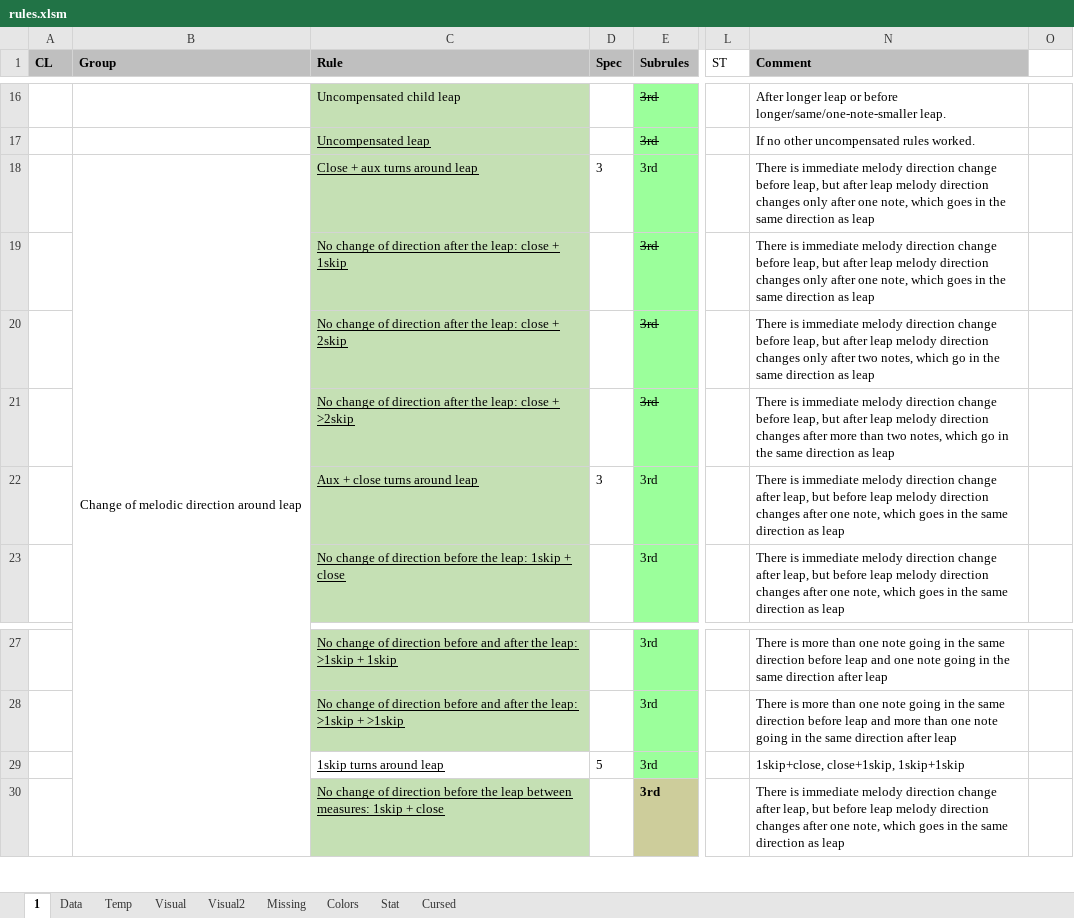
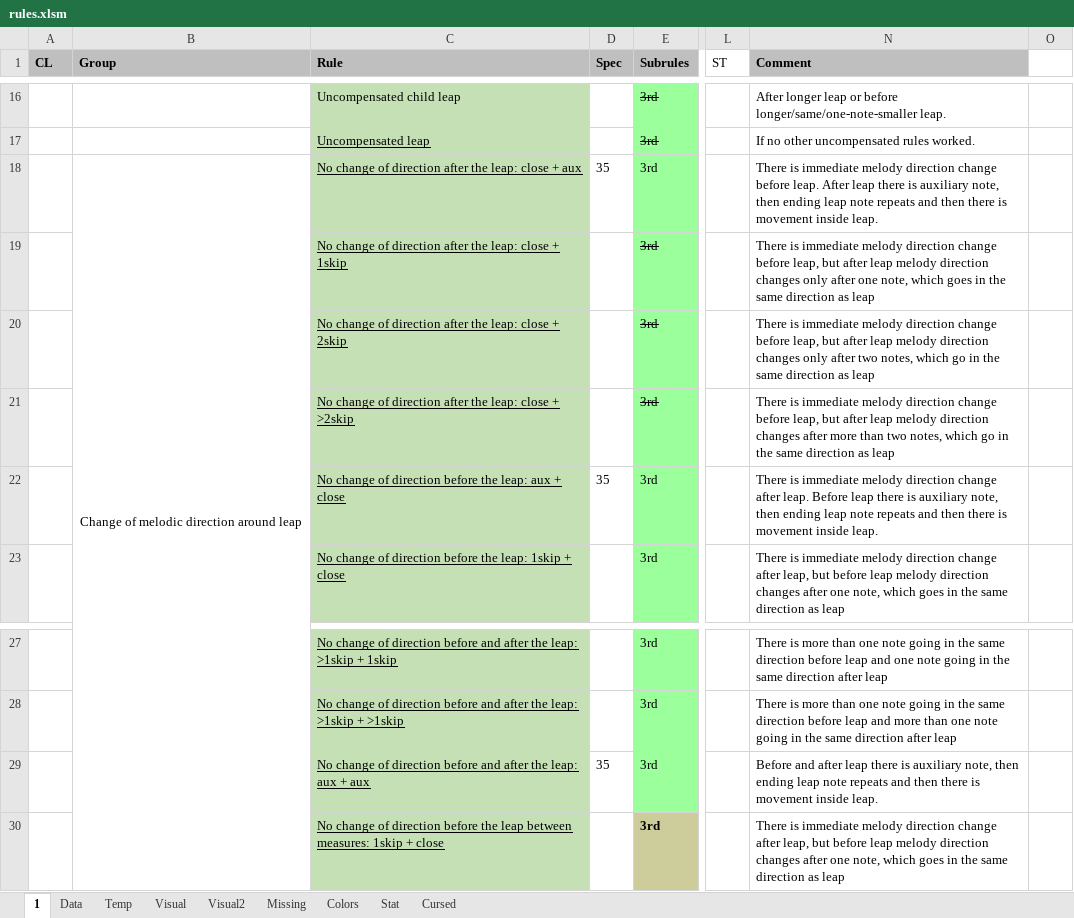
Before and after one commit to Dpst94/MGen, an Excel workbook: MGen/configs/rules/rules.xlsm, sheet 1, drawn as a sheet; only a part is shown, gaps mark what is left out; values as stored, in another font and other column widths than the file's, no borders; charts and pictures not drawn; the diff names each change by its address in the sheet, - before the commit and + after, or states it on an @@ line.

Commit message:
CA1: Change aux MDC rules.

```diff
--- a/MGen/configs/rules/rules.xlsm (sheet 1)
+++ b/MGen/configs/rules/rules.xlsm (sheet 1)
-C18 (Rule): Close + aux turns around leap
+C18 (Rule): No change of direction after the leap: close + aux
-D18 (Spec): 3
+D18 (Spec): 35
-N18 (Comment): …change before leap, but after leap melody direction changes only after one note, which goes in the same direction as leap
+N18 (Comment): …change before leap. After leap there is auxiliary note, then ending leap note repeats and then there is movement inside leap.
-C22 (Rule): Aux + close turns around leap
+C22 (Rule): No change of direction before the leap: aux + close
-D22 (Spec): 3
+D22 (Spec): 35
-N22 (Comment): …change after leap, but before leap melody direction changes after one note, which goes in the same direction as leap
+N22 (Comment): …change after leap. Before leap there is auxiliary note, then ending leap note repeats and then there is movement inside leap.
-C29 (Rule): 1skip turns around leap
+C29 (Rule): No change of direction before and after the leap: aux + aux
-C29 fill: none
+C29 fill: #C5E0B4
-D29 (Spec): 5
+D29 (Spec): 35
-N29 (Comment): 1skip+close, close+1skip, 1skip+1skip
+N29 (Comment): Before and after leap there is auxiliary note, then ending leap note repeats and then there is movement inside leap.
```
Also changed, not shown: sheet Data, charts or pictures, 2 other files.
